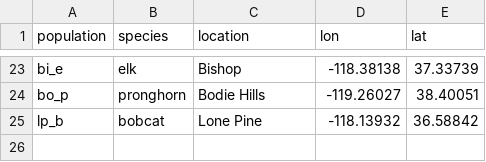
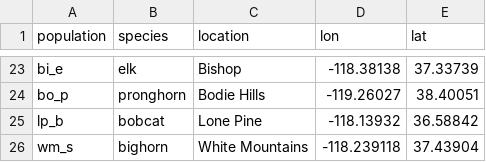
Before and after one commit to rgzn/CollarFrequency, a CSV file: attributes.csv, drawn as a sheet; only a part is shown, gaps mark what is left out; the diff names each change by its address in the sheet, - before the commit and + after, or states it on an @@ line.

```diff
--- a/attributes.csv
+++ b/attributes.csv
+row 26: wm_s | bighorn | White Mountains | -118.239118 | 37.43904
```
Also changed, not shown: network.csv.
